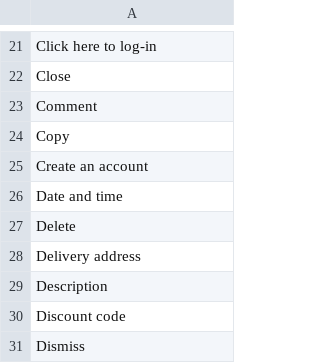
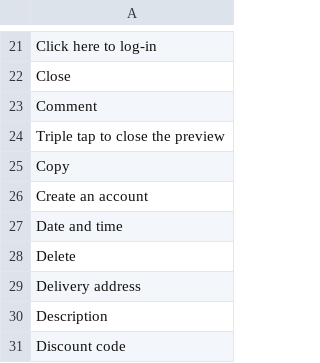
Before and after one commit to Xtraball/Siberian, a CSV file: siberian/languages/default/mobile.csv, drawn as a sheet; only a part is shown, gaps mark what is left out; the shorter side is filled out with more unchanged rows; the diff names each change by its address in the sheet, - before the commit and + after, or states it on an @@ line.

```diff
--- a/siberian/languages/default/mobile.csv
+++ b/siberian/languages/default/mobile.csv
+row 24: Triple tap to close the preview
```
Also changed, not shown: 15 other files.
